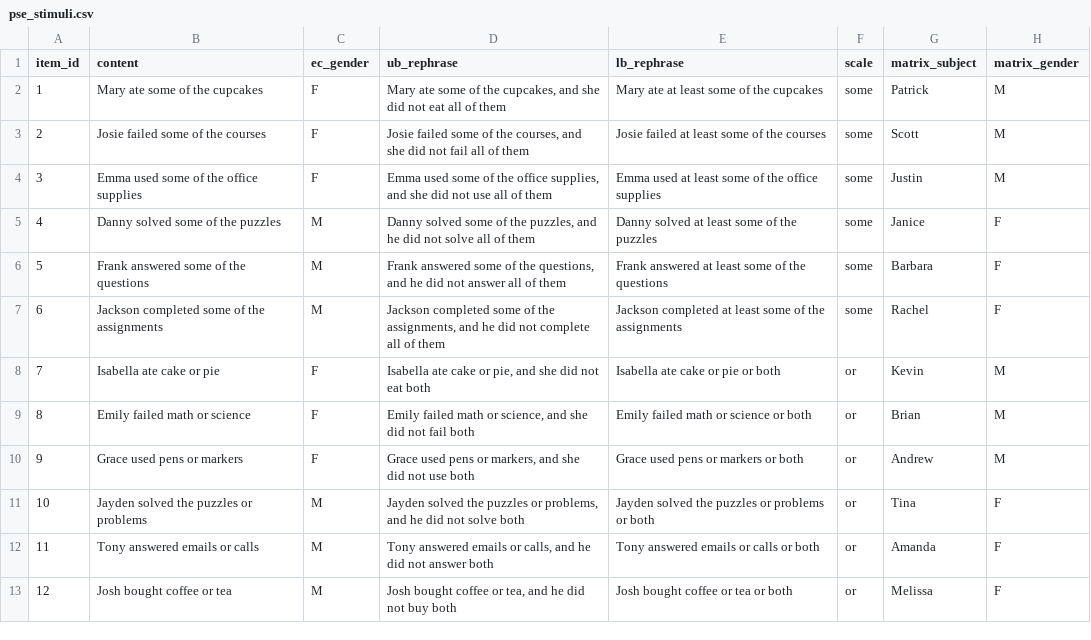
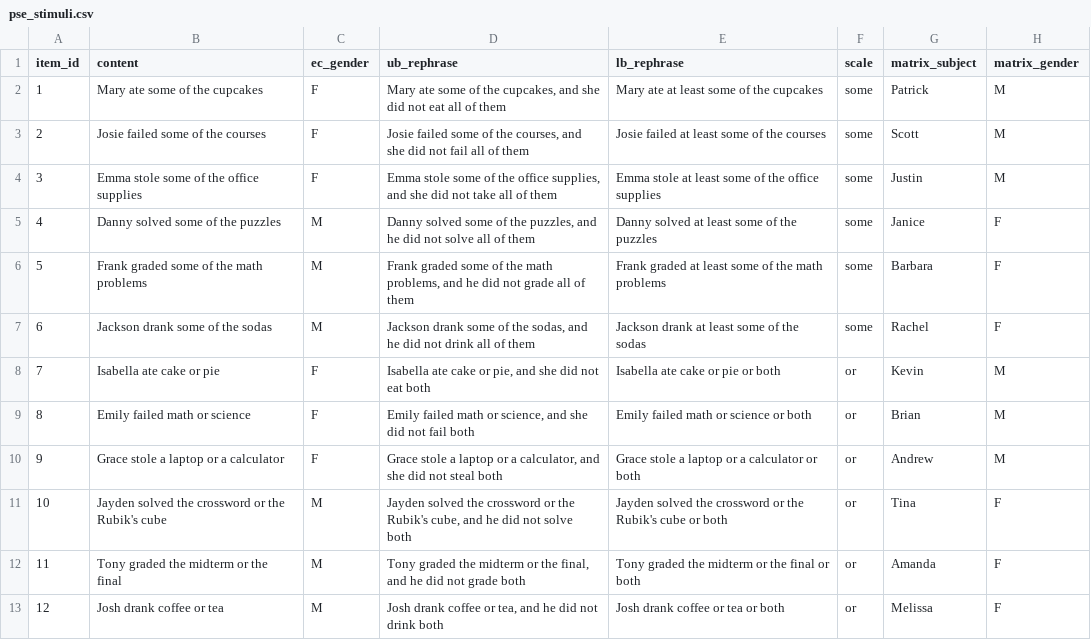
Before and after one commit to Taravat-Yazdani/PSE, a CSV file: Experiment/pse_stimuli.csv, drawn as a sheet.

Commit message:
updaing PSE stimuli

```diff
--- a/Experiment/pse_stimuli.csv
+++ b/Experiment/pse_stimuli.csv
@@ -3,11 +3,11 @@ item_id,content,ec_gender,ub_rephrase,lb_rephrase,scale,matrix_subject,matrix_ge
 2,Josie failed some of the courses,F,"Josie failed some of the courses, and she did not fail all of them",Josie failed at least some of the courses,some,Scott,M
-3,Emma used some of the office supplies,F,"Emma used some of the office supplies, and she did not use all of them",Emma used at least some of the office supplies,some,Justin,M
+3,Emma stole some of the office supplies,F,"Emma stole some of the office supplies, and she did not take all of them",Emma stole at least some of the office supplies,some,Justin,M
 4,Danny solved some of the puzzles,M,"Danny solved some of the puzzles, and he did not solve all of them",Danny solved at least some of the puzzles,some,Janice,F
-5,Frank answered some of the questions,M,"Frank answered some of the questions, and he did not answer all of them",Frank answered at least some of the questions,some,Barbara,F
-6,Jackson completed some of the assignments,M,"Jackson completed some of the assignments, and he did not complete all of them",Jackson completed at least some of the assignments,some,Rachel,F
+5,Frank graded some of the math problems,M,"Frank graded some of the math problems, and he did not grade all of them",Frank graded at least some of the math problems,some,Barbara,F
+6,Jackson drank some of the sodas,M,"Jackson drank some of the sodas, and he did not drink all of them",Jackson drank at least some of the sodas,some,Rachel,F
 7,Isabella ate cake or pie,F,"Isabella ate cake or pie, and she did not eat both",Isabella ate cake or pie or both,or,Kevin,M
 8,Emily failed math or science,F,"Emily failed math or science, and she did not fail both",Emily failed math or science or both,or,Brian,M
-9,Grace used pens or markers,F,"Grace used pens or markers, and she did not use both",Grace used pens or markers or both,or,Andrew,M
-10,Jayden solved the puzzles or problems,M,"Jayden solved the puzzles or problems, and he did not solve both",Jayden solved the puzzles or problems or both,or,Tina,F
-11,Tony answered emails or calls,M,"Tony answered emails or calls, and he did not answer both",Tony answered emails or calls or both,or,Amanda,F
-12,Josh bought coffee or tea,M,"Josh bought coffee or tea, and he did not buy both",Josh bought coffee or tea or both,or,Melissa,F
+9,Grace stole a laptop or a calculator,F,"Grace stole a laptop or a calculator, and she did not steal both",Grace stole a laptop or a calculator or both,or,Andrew,M
+10,Jayden solved the crossword or the Rubik's cube,M,"Jayden solved the crossword or the Rubik's cube, and he did not solve both",Jayden solved the crossword or the Rubik's cube or both,or,Tina,F
+11,Tony graded the midterm or the final,M,"Tony graded the midterm or the final, and he did not grade both",Tony graded the midterm or the final or both,or,Amanda,F
+12,Josh drank coffee or tea,M,"Josh drank coffee or tea, and he did not drink both",Josh drank coffee or tea or both,or,Melissa,F
```
